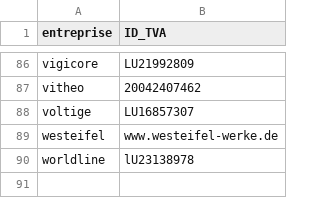
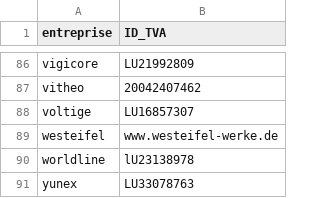
Before and after one commit to hf2503/invoice-ocr-classifier, a CSV file: data/supplier_copy.csv, drawn as a sheet; only a part is shown, gaps mark what is left out; the diff names each change by its address in the sheet, - before the commit and + after, or states it on an @@ line.

```diff
--- a/data/supplier_copy.csv
+++ b/data/supplier_copy.csv
+row 91: yunex | LU33078763
```
Also changed, not shown: data/list_company.csv.
